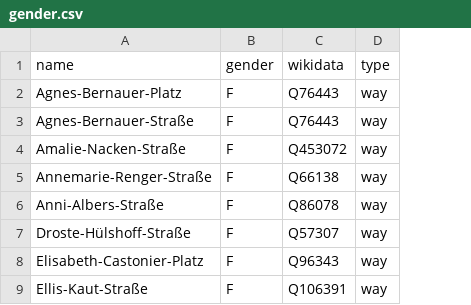
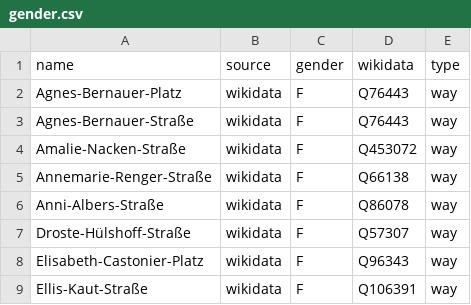
Before and after one commit to EqualStreetNames/equalstreetnames-munich, a CSV file: data/gender.csv, drawn as a sheet; only a part is shown; the diff names each change by its address in the sheet, - before the commit and + after, or states it on an @@ line.

```diff
--- a/data/gender.csv
+++ b/data/gender.csv
+column B (source), rows 2-9: all wikidata
```
Also changed, not shown: 5 other files.
